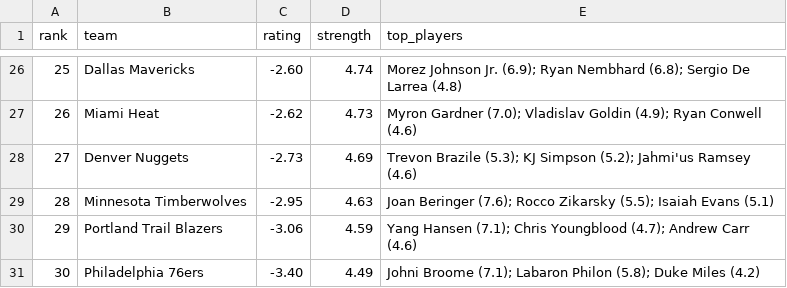
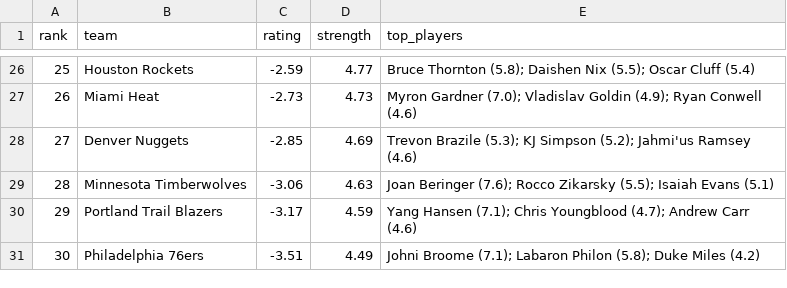
Before and after one commit to taking0verMDL/X, a CSV file: summer_league/ratings_2026.csv, drawn as a sheet; only a part is shown, gaps mark what is left out; the diff covers the shown part only.

```diff
--- a/summer_league/ratings_2026.csv
+++ b/summer_league/ratings_2026.csv
@@ -26,6 +26,6 @@ rank,team,rating,strength,top_players
-25,Dallas Mavericks,-2.60,4.74,Morez Johnson Jr. (6.9); Ryan Nembhard (6.8); Sergio De Larrea (4.8)
-26,Miami Heat,-2.62,4.73,Myron Gardner (7.0); Vladislav Goldin (4.9); Ryan Conwell (4.6)
-27,Denver Nuggets,-2.73,4.69,Trevon Brazile (5.3); KJ Simpson (5.2); Jahmi'us Ramsey (4.6)
-28,Minnesota Timberwolves,-2.95,4.63,Joan Beringer (7.6); Rocco Zikarsky (5.5); Isaiah Evans (5.1)
-29,Portland Trail Blazers,-3.06,4.59,Yang Hansen (7.1); Chris Youngblood (4.7); Andrew Carr (4.6)
-30,Philadelphia 76ers,-3.40,4.49,Johni Broome (7.1); Labaron Philon (5.8); Duke Miles (4.2)
+25,Houston Rockets,-2.59,4.77,Bruce Thornton (5.8); Daishen Nix (5.5); Oscar Cluff (5.4)
+26,Miami Heat,-2.73,4.73,Myron Gardner (7.0); Vladislav Goldin (4.9); Ryan Conwell (4.6)
+27,Denver Nuggets,-2.85,4.69,Trevon Brazile (5.3); KJ Simpson (5.2); Jahmi'us Ramsey (4.6)
+28,Minnesota Timberwolves,-3.06,4.63,Joan Beringer (7.6); Rocco Zikarsky (5.5); Isaiah Evans (5.1)
+29,Portland Trail Blazers,-3.17,4.59,Yang Hansen (7.1); Chris Youngblood (4.7); Andrew Carr (4.6)
+30,Philadelphia 76ers,-3.51,4.49,Johni Broome (7.1); Labaron Philon (5.8); Duke Miles (4.2)
```
Also changed, not shown: 61 edited cells elsewhere in this file, summer_league/rosters_2026.csv.
